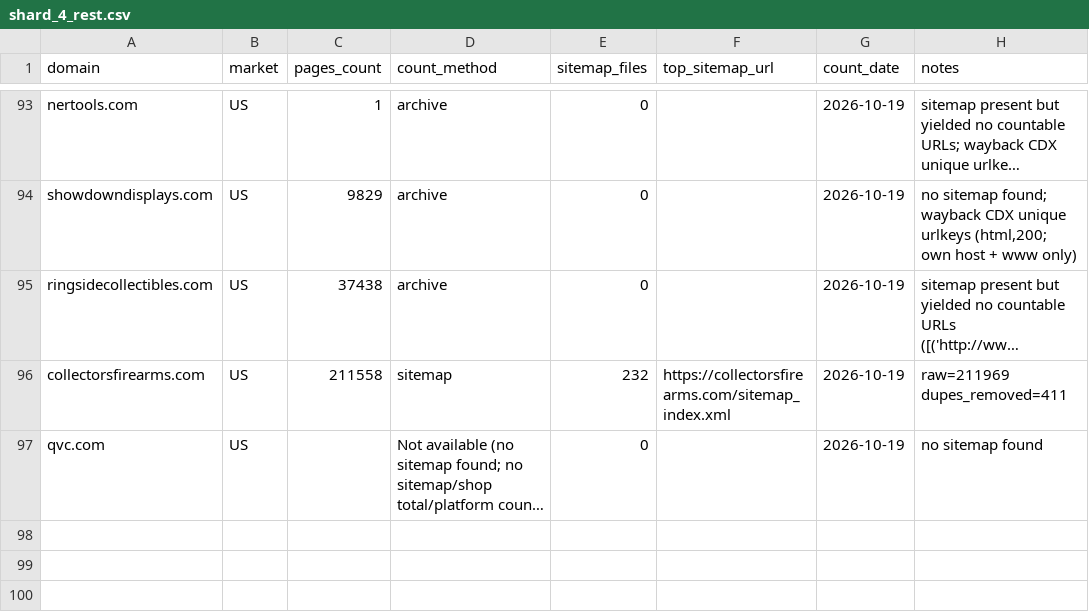
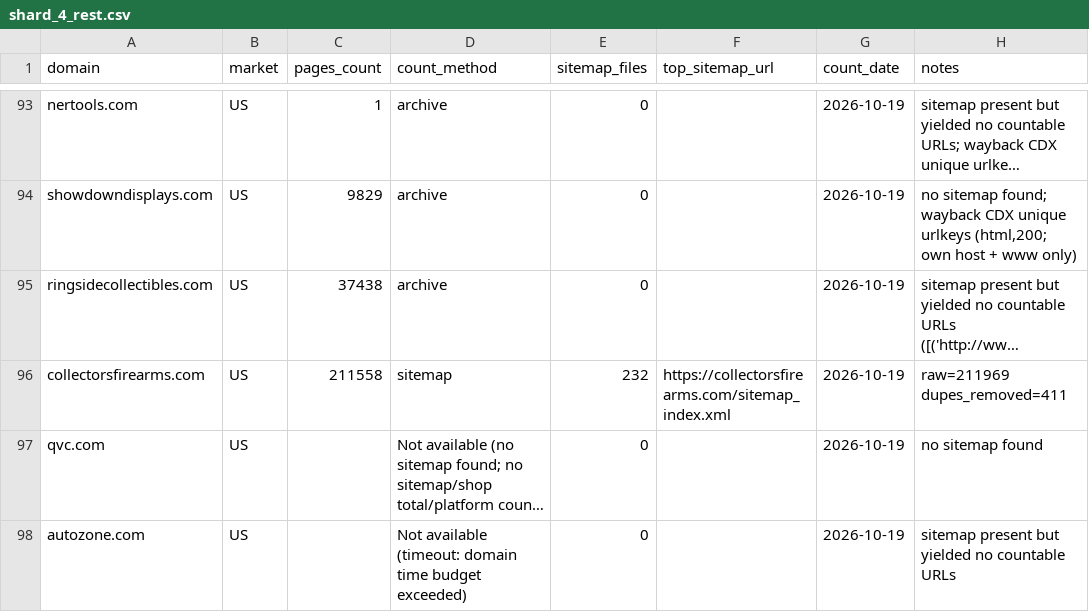
Before and after one commit to abaszeinn-beep/research, a CSV file: results/shard_4_rest.csv, drawn as a sheet; only a part is shown, gaps mark what is left out; long unchanged cells end in …; the diff names each change by its address in the sheet, - before the commit and + after, or states it on an @@ line.

```diff
--- a/results/shard_4_rest.csv
+++ b/results/shard_4_rest.csv
+row 98: autozone.com | US |  | Not available (timeout: domain time budget exceeded) | 0 |  | 2026-10-19 | sitemap present but yielded no countable URLs
```
Also changed, not shown: results/shard_1_rest.csv, results/shard_3_rest.csv, 1 other file.
